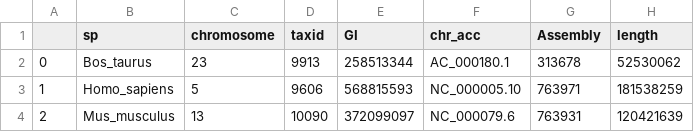
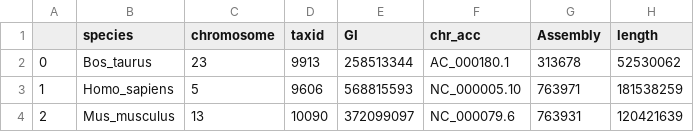
Before and after one commit to biofilos/ctdg_finder, a CSV file: mini/chromosomes.csv, drawn as a sheet.

Commit message:
fix column name in sample database

```diff
--- a/mini/chromosomes.csv
+++ b/mini/chromosomes.csv
@@ -1,2 +1,2 @@
-,sp,chromosome,taxid,GI,chr_acc,Assembly,length
+,species,chromosome,taxid,GI,chr_acc,Assembly,length
 0,Bos_taurus,23,9913,258513344,AC_000180.1,313678,52530062
```
Also changed, not shown: 1 other file.
